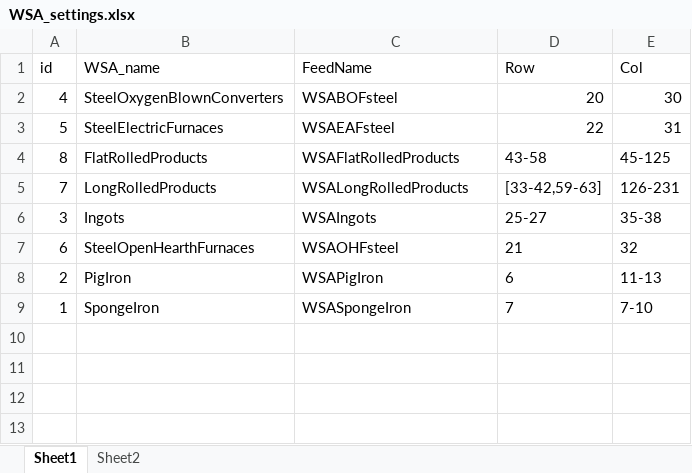
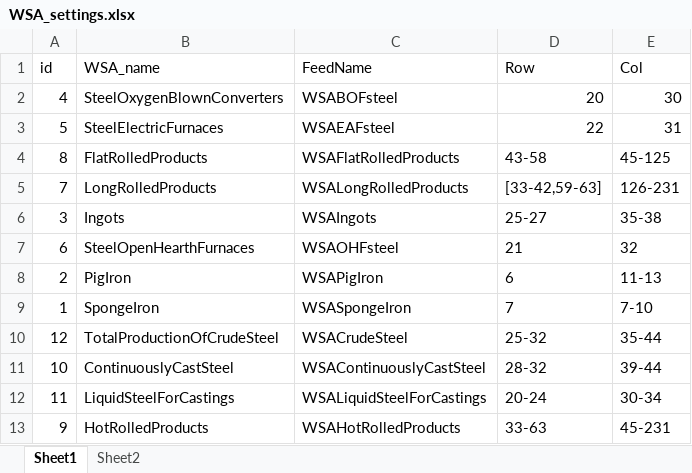
Before and after one commit to fineprint-global/PIOLab, an Excel workbook: Settings/datafeeds_settings/WSA_settings.xlsx, sheet Sheet1, drawn as a sheet; values as stored, in another font and other column widths than the file's, no borders; the diff names each change by its address in the sheet, - before the commit and + after, or states it on an @@ line.

```diff
--- a/Settings/datafeeds_settings/WSA_settings.xlsx (sheet Sheet1)
+++ b/Settings/datafeeds_settings/WSA_settings.xlsx (sheet Sheet1)
+row 10: 12 | TotalProductionOfCrudeSteel | WSACrudeSteel | 25-32 | 35-44
+row 11: 10 | ContinuouslyCastSteel | WSAContinuouslyCastSteel | 28-32 | 39-44
+row 12: 11 | LiquidSteelForCastings | WSALiquidSteelForCastings | 20-24 | 30-34
+row 13: 9 | HotRolledProducts | WSAHotRolledProducts | 33-63 | 45-231
```
Also changed, not shown: sheet Sheet2.
